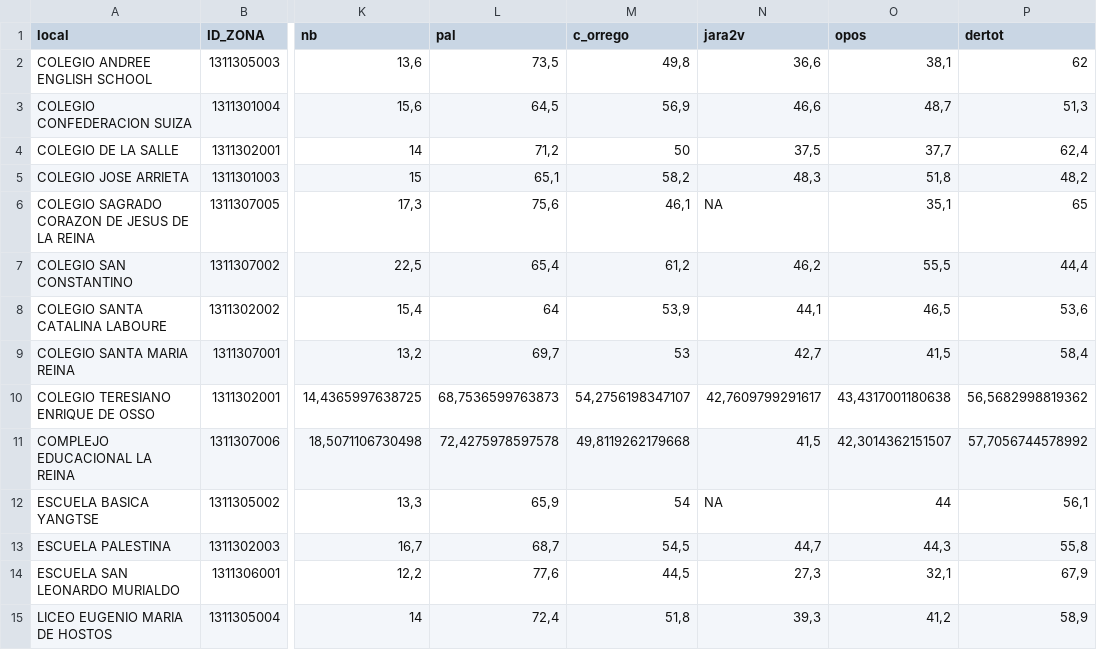
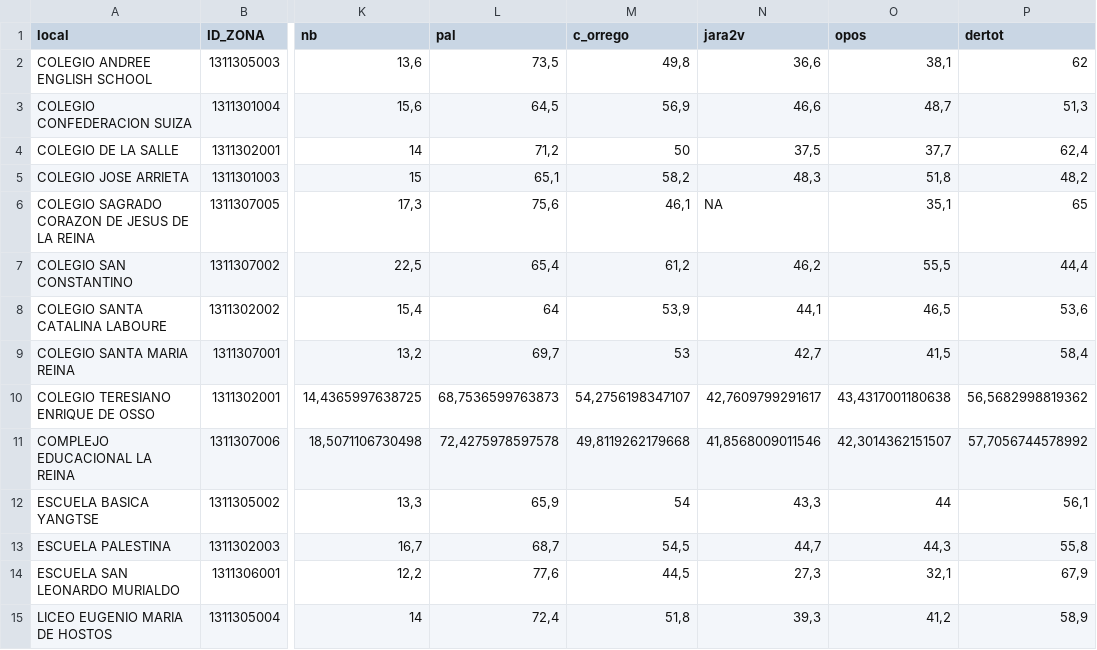
Before and after one commit to LucasBB1/Analisis-Electoral-La-Reina-2016-2028, a CSV file: output/tablas/09_locales_zona_censo.csv, drawn as a sheet; only a part is shown, gaps mark what is left out; the diff names each change by its address in the sheet, - before the commit and + after, or states it on an @@ line.

```diff
--- a/output/tablas/09_locales_zona_censo.csv
+++ b/output/tablas/09_locales_zona_censo.csv
-N11 (jara2v): 41,5
+N11 (jara2v): 41,8568009011546
-N12 (jara2v): NA
+N12 (jara2v): 43,3
```
Also changed, not shown: output/tablas/07_territorial_locales_2024.csv, output/tablas/09_zonas_censo_voto.csv, 1 other file.
